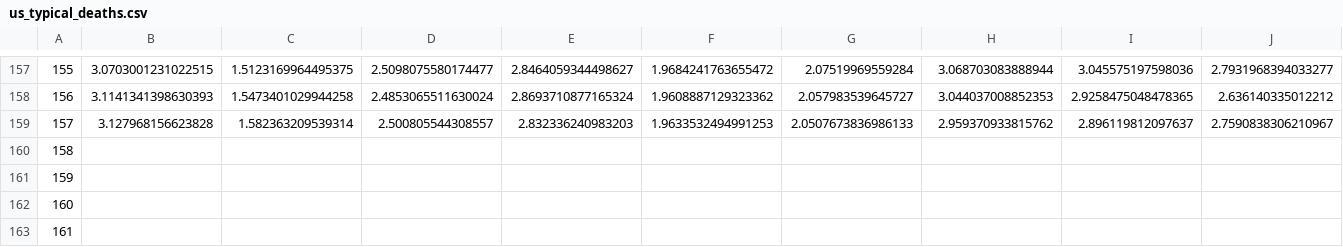
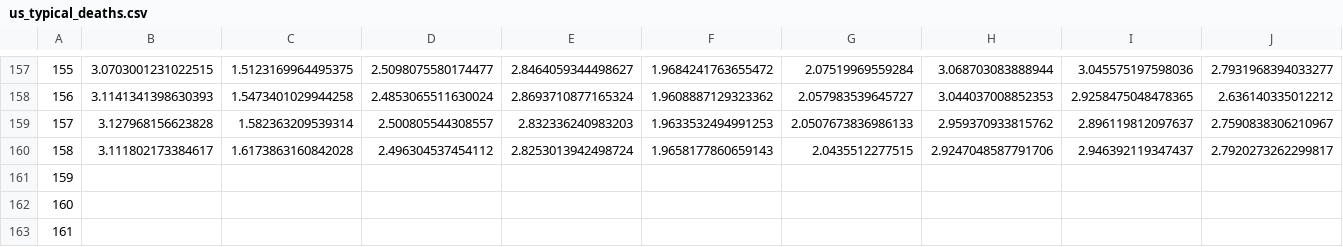
Before and after one commit to astroadams/covid, a CSV file: us_typical_deaths.csv, drawn as a sheet; only a part is shown, gaps mark what is left out; removed rows and columns are numbered as before the commit, all else as after; rows hold the shown columns only; the diff names each change by its address in the sheet, - before the commit and + after, or states it on an @@ line.

Commit message:
updated data

```diff
--- a/us_typical_deaths.csv
+++ b/us_typical_deaths.csv
-row 160: 158
+row 160: 158 | 3.111802173384617 | 1.6173863160842028 | 2.496304537454112 | 2.8253013942498724 | 1.9658177860659143 | 2.0435512277515 | 2.9247048587791706 | 2.946392119347437 | 2.7920273262299817
```
Also changed, not shown: 1 other file.
